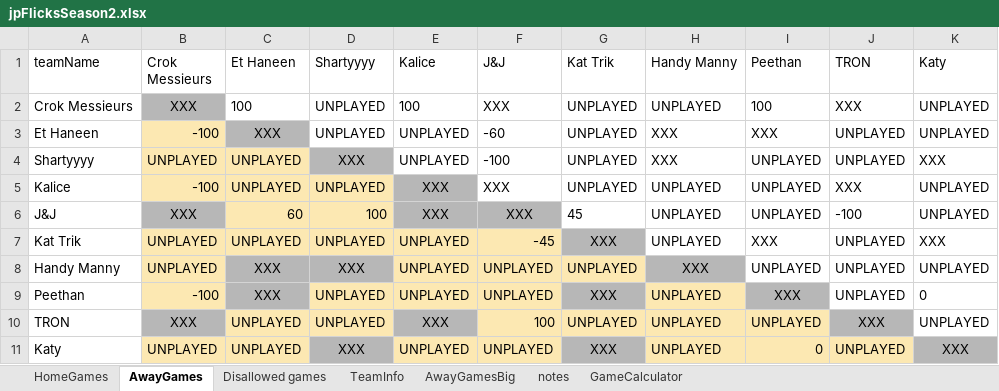
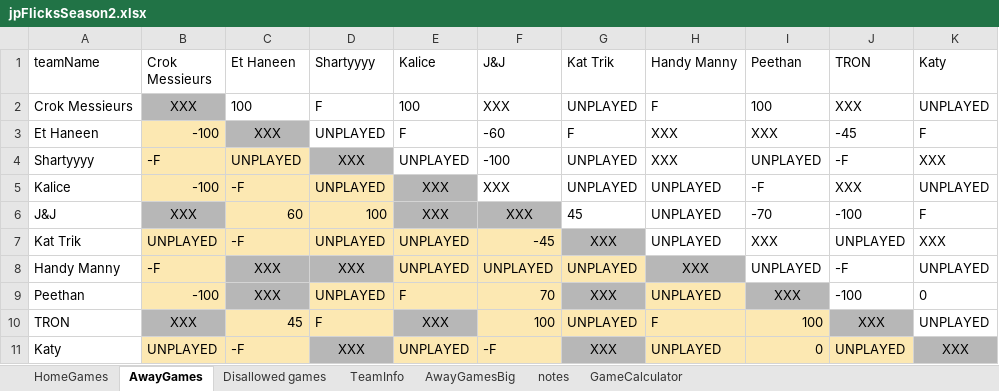
Before and after one commit to JJEW22/JJEW22.github.io, an Excel workbook: static/jpFlicksSeason2.xlsx, sheet AwayGames, drawn as a sheet; values as stored, in another font and other column widths than the file's, no borders; conditional formats not drawn; the diff names each change by its address in the sheet, - before the commit and + after, or states it on an @@ line.

```diff
--- a/static/jpFlicksSeason2.xlsx (sheet AwayGames)
+++ b/static/jpFlicksSeason2.xlsx (sheet AwayGames)
-D2 (Shartyyyy): UNPLAYED
+D2 (Shartyyyy): F
-H2 (Handy Manny): UNPLAYED
+H2 (Handy Manny): F
-E3 (Kalice): UNPLAYED
+E3 (Kalice): F
-G3 (Kat Trik): UNPLAYED
+G3 (Kat Trik): F
-J3 (TRON): UNPLAYED
+J3 (TRON): -45
-K3 (Katy): UNPLAYED
+K3 (Katy): F
-B4 (Crok Messieurs): UNPLAYED
+B4 (Crok Messieurs): -F
-J4 (TRON): UNPLAYED
+J4 (TRON): -F
-C5 (Et Haneen): UNPLAYED
+C5 (Et Haneen): -F
-I5 (Peethan): UNPLAYED
+I5 (Peethan): -F
-I6 (Peethan): UNPLAYED
+I6 (Peethan): -70
-K6 (Katy): UNPLAYED
+K6 (Katy): F
-C7 (Et Haneen): UNPLAYED
+C7 (Et Haneen): -F
-B8 (Crok Messieurs): UNPLAYED
+B8 (Crok Messieurs): -F
-J8 (TRON): UNPLAYED
+J8 (TRON): -F
-E9 (Kalice): UNPLAYED
+E9 (Kalice): F
-F9 (J&J): UNPLAYED
+F9 (J&J): 70
-J9 (TRON): UNPLAYED
+J9 (TRON): -100
-C10 (Et Haneen): UNPLAYED
+C10 (Et Haneen): 45
-D10 (Shartyyyy): UNPLAYED
+D10 (Shartyyyy): F
-H10 (Handy Manny): UNPLAYED
+H10 (Handy Manny): F
-I10 (Peethan): UNPLAYED
+I10 (Peethan): 100
-C11 (Et Haneen): UNPLAYED
+C11 (Et Haneen): -F
-F11 (J&J): UNPLAYED
+F11 (J&J): -F
```
Also changed, not shown: sheet HomeGames, 1 other file.
